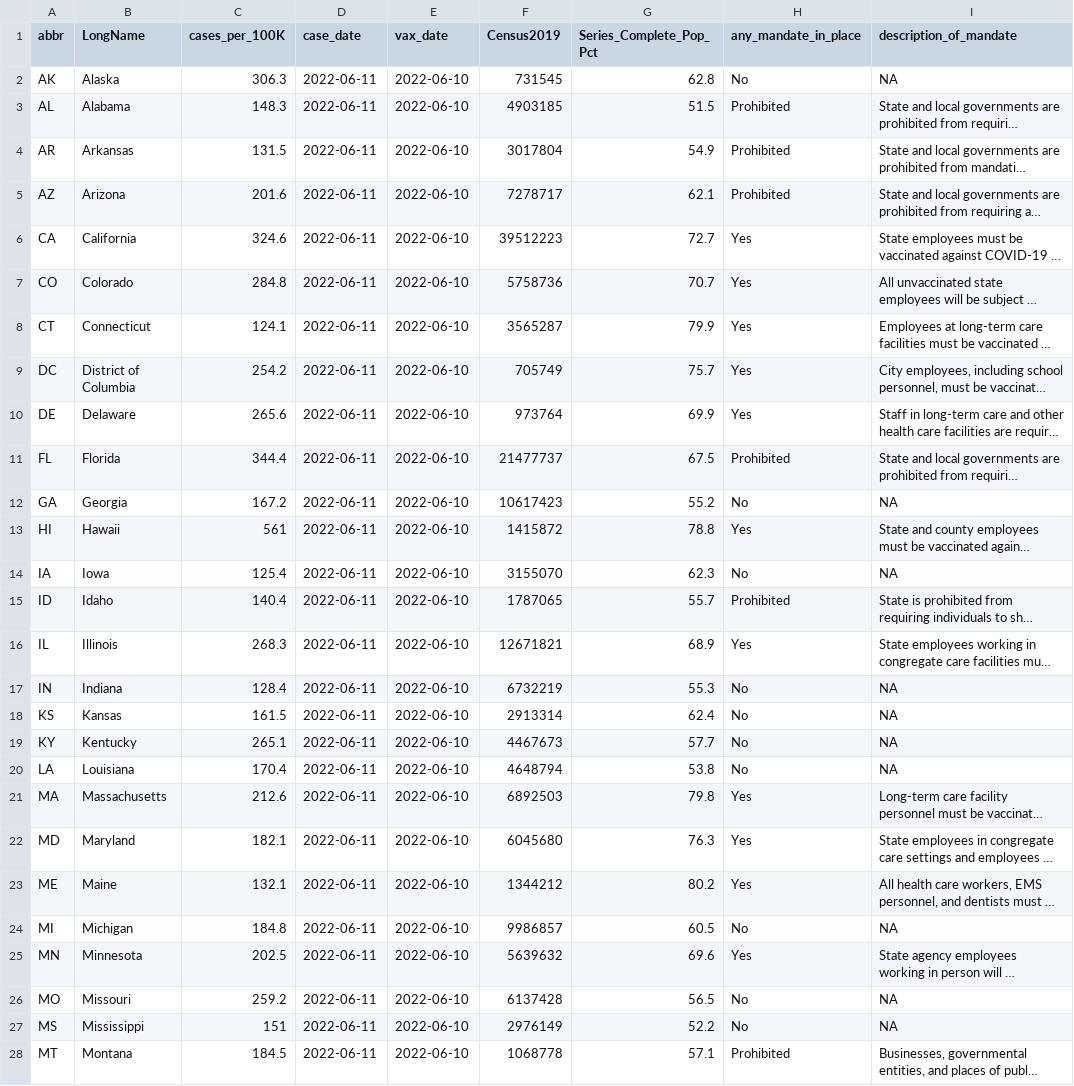
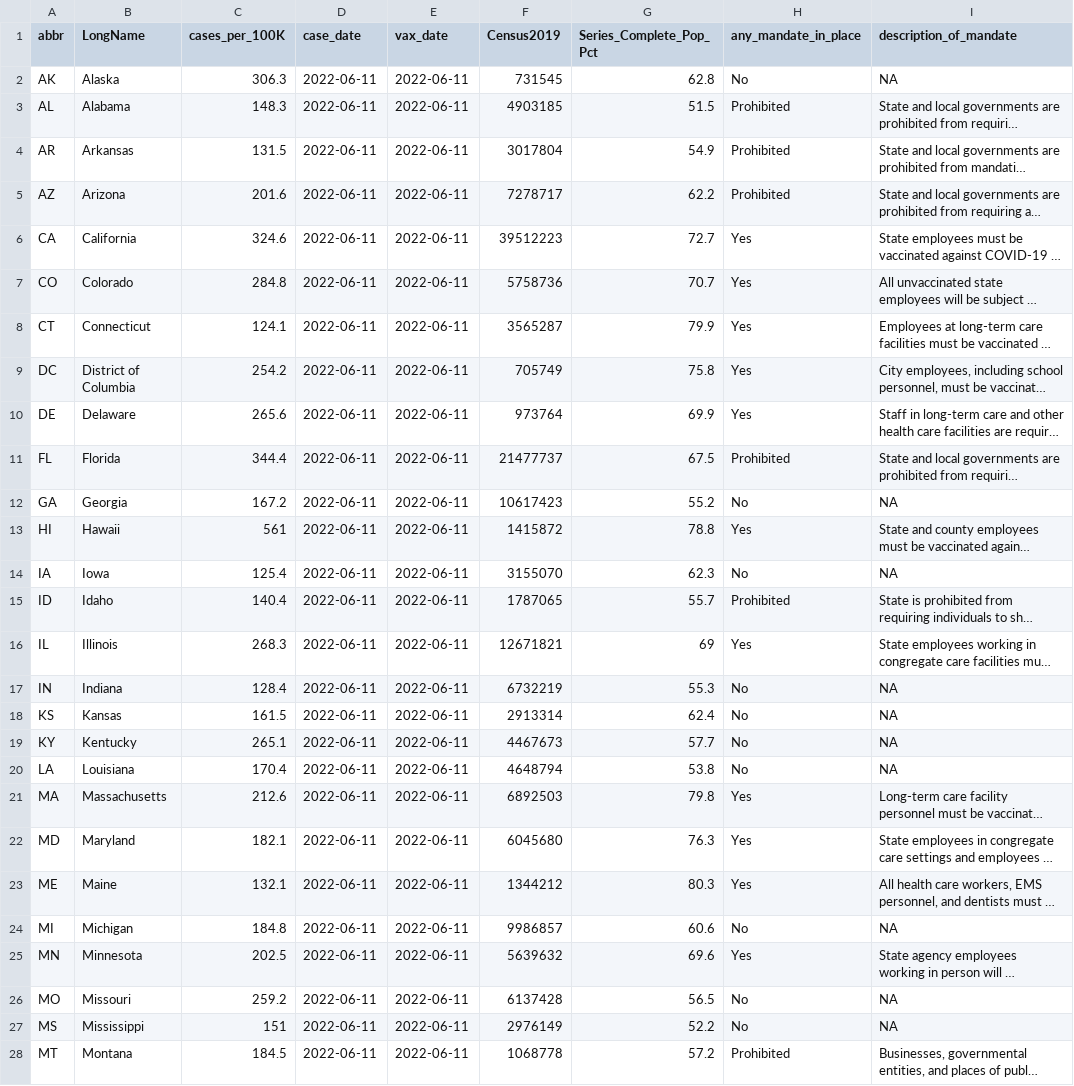
Before and after one commit to Dotdash-Data-Journalism/2021_2022_VWH_covid_vax_travel_maps, a CSV file: visualizations/cdcFull.csv, drawn as a sheet; only a part is shown; long unchanged cells end in …; the diff covers the shown part only; the diff names each change by its address in the sheet, - before the commit and + after, or states it on an @@ line.

```diff
--- a/visualizations/cdcFull.csv
+++ b/visualizations/cdcFull.csv
-E2:E28 (vax_date): 2022-06-10
+E2:E28 (vax_date): 2022-06-11
-G5 (Series_Complete_Pop_Pct): 62.1
+G5 (Series_Complete_Pop_Pct): 62.2
-G9 (Series_Complete_Pop_Pct): 75.7
+G9 (Series_Complete_Pop_Pct): 75.8
-G16 (Series_Complete_Pop_Pct): 68.9
+G16 (Series_Complete_Pop_Pct): 69
-G23 (Series_Complete_Pop_Pct): 80.2
+G23 (Series_Complete_Pop_Pct): 80.3
-G24 (Series_Complete_Pop_Pct): 60.5
+G24 (Series_Complete_Pop_Pct): 60.6
-G28 (Series_Complete_Pop_Pct): 57.1
+G28 (Series_Complete_Pop_Pct): 57.2
```
Also changed, not shown: 26 edited cells elsewhere in this file.
